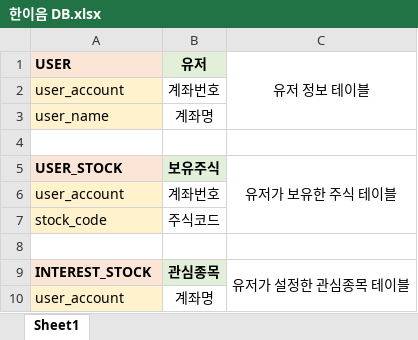
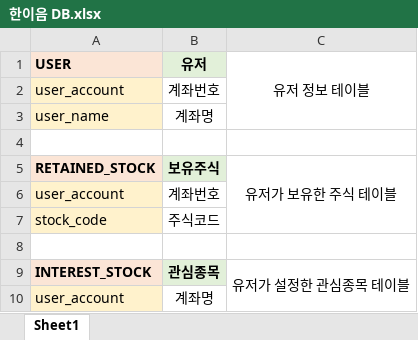
Before and after one commit to enriver/2020-Hanium, an Excel workbook: 한이음 DB.xlsx, sheet Sheet1, drawn as a sheet; only a part is shown; values as stored, in another font and other column widths than the file's, no borders; the diff names each change by its address in the sheet, - before the commit and + after, or states it on an @@ line.

```diff
--- a/한이음 DB.xlsx (sheet Sheet1)
+++ b/한이음 DB.xlsx (sheet Sheet1)
-A5 (USER): USER_STOCK
+A5 (USER): RETAINED_STOCK
```
Also changed, not shown: 3 other files.
